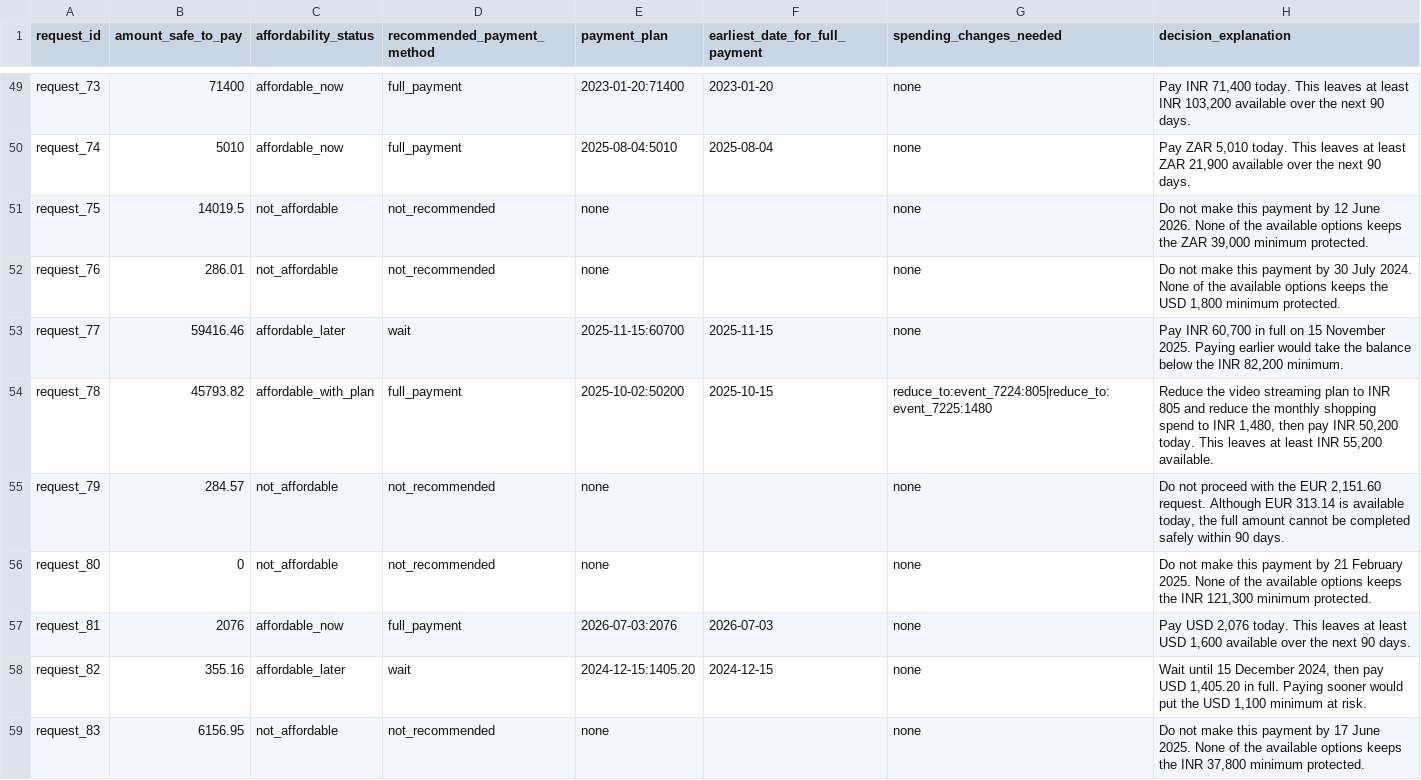
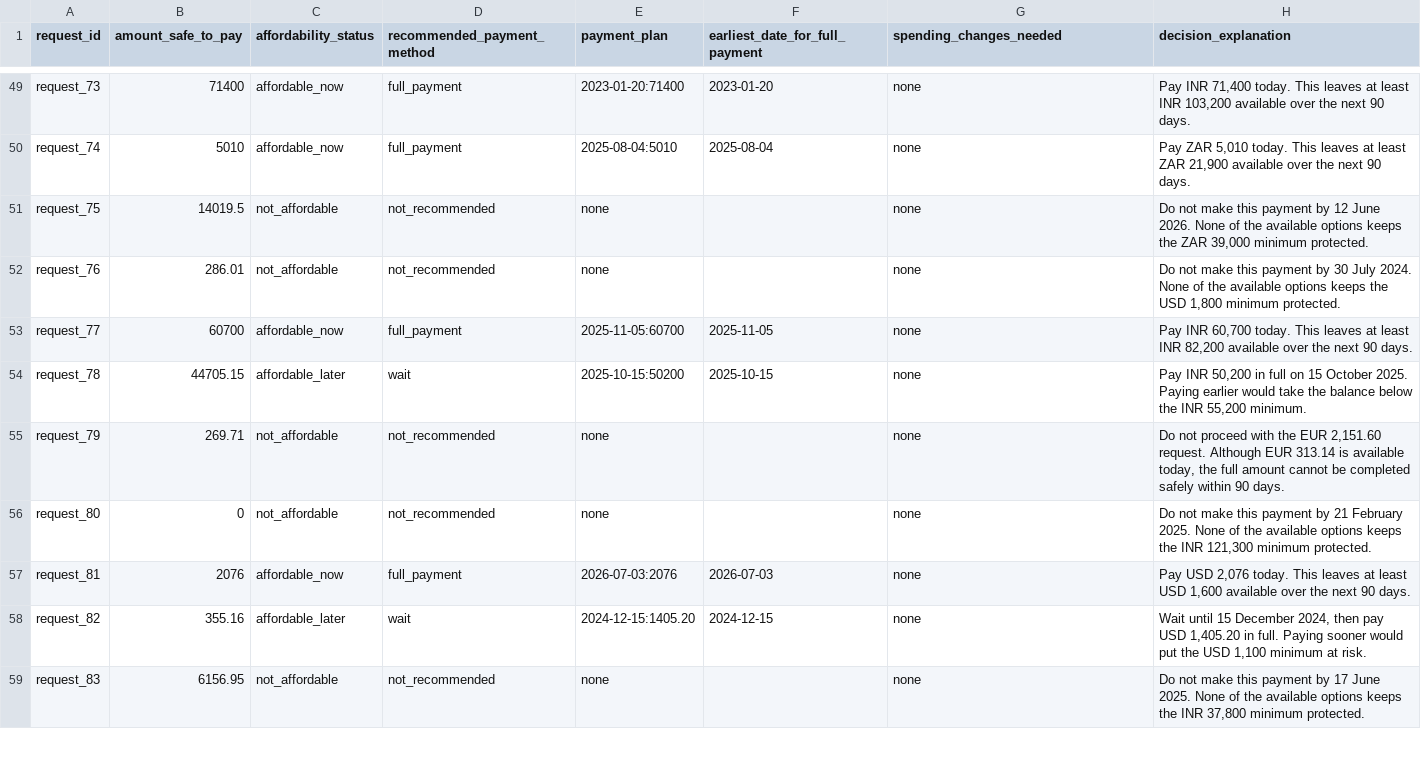
Before and after one commit to adarshcod30/buy-or-wait-financial-agent, a CSV file: output.csv, drawn as a sheet; only a part is shown, gaps mark what is left out; the diff covers the shown part only.

Commit message:
feat: unbucketed cadence and a safer-reading consensus for message evidence
Solving the gold troughs as integer-budget subset sums confirmed the trough window and the
integer-budget model, and exposed a systematic bias: bucketing gap medians to fixed cadences
over-projects spending by 9 to 17 percent across a 90-day window. Switching to the unbucketed
mean gap cuts median trough error from 2.39 to 1.64 percent with no categorical field moving.

Cross-reading all 215 messages with a second model found message_174, the Indonesian twin of
message_117, classified as a future credit when it reports a reimbursement already received.
evidence.py now prefers the settled reading when a second reader and the pattern rules agree
money has already arrived.

DESIGN_NOTES gains sections 15 and 16 and corrects section 4: the organizer projects no
irregular income either, so request_09 is lost to spending over-projection, not to that rule.

```diff
--- a/output.csv
+++ b/output.csv
@@ -52,5 +52,5 @@ request_75,14019.5,not_affordable,not_recommended,none,,none,"Do not make this p
 request_76,286.01,not_affordable,not_recommended,none,,none,"Do not make this payment by 30 July 2024. None of the available options keeps the USD 1,800 minimum protected."
-request_77,59416.46,affordable_later,wait,2025-11-15:60700,2025-11-15,none,"Pay INR 60,700 in full on 15 November 2025. Paying earlier would take the balance below the INR 82,200 minimum."
-request_78,45793.82,affordable_with_plan,full_payment,2025-10-02:50200,2025-10-15,reduce_to:event_7224:805|reduce_to:event_7225:1480,"Reduce the video streaming plan to INR 805 and reduce the monthly shopping spend to INR 1,480, then pay INR 50,200 today. This leaves at least INR 55,200 available."
-request_79,284.57,not_affordable,not_recommended,none,,none,"Do not proceed with the EUR 2,151.60 request. Although EUR 313.14 is available today, the full amount cannot be completed safely within 90 days."
+request_77,60700,affordable_now,full_payment,2025-11-05:60700,2025-11-05,none,"Pay INR 60,700 today. This leaves at least INR 82,200 available over the next 90 days."
+request_78,44705.15,affordable_later,wait,2025-10-15:50200,2025-10-15,none,"Pay INR 50,200 in full on 15 October 2025. Paying earlier would take the balance below the INR 55,200 minimum."
+request_79,269.71,not_affordable,not_recommended,none,,none,"Do not proceed with the EUR 2,151.60 request. Although EUR 313.14 is available today, the full amount cannot be completed safely within 90 days."
 request_80,0,not_affordable,not_recommended,none,,none,"Do not make this payment by 21 February 2025. None of the available options keeps the INR 121,300 minimum protected."
```
Also changed, not shown: 49 edited cells elsewhere in this file, 4 other files.
